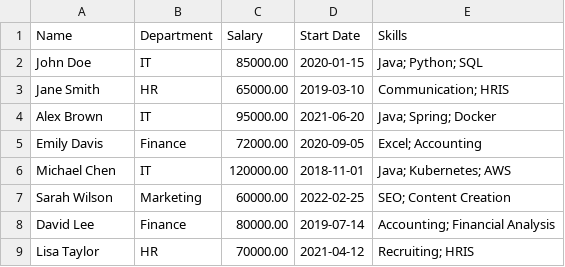
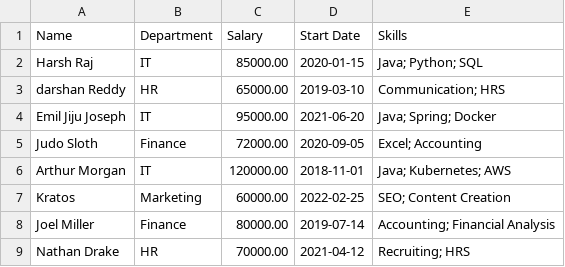
Before and after one commit to harsh06060/Harsharaj_MS_Technical_Assignments-rah, a CSV file: Technical_Learning_Exercises/employees_output.csv, drawn as a sheet.

```diff
--- a/Technical_Learning_Exercises/employees_output.csv
+++ b/Technical_Learning_Exercises/employees_output.csv
@@ -1,9 +1,9 @@
 Name,Department,Salary,Start Date,Skills
-John Doe,IT,85000.00,2020-01-15,Java; Python; SQL
-Jane Smith,HR,65000.00,2019-03-10,Communication; HRIS
-Alex Brown,IT,95000.00,2021-06-20,Java; Spring; Docker
-Emily Davis,Finance,72000.00,2020-09-05,Excel; Accounting
-Michael Chen,IT,120000.00,2018-11-01,Java; Kubernetes; AWS
-Sarah Wilson,Marketing,60000.00,2022-02-25,SEO; Content Creation
-David Lee,Finance,80000.00,2019-07-14,Accounting; Financial Analysis
-Lisa Taylor,HR,70000.00,2021-04-12,Recruiting; HRIS
+Harsh Raj,IT,85000.00,2020-01-15,Java; Python; SQL
+darshan Reddy,HR,65000.00,2019-03-10,Communication; HRS
+Emil Jiju Joseph,IT,95000.00,2021-06-20,Java; Spring; Docker
+Judo Sloth,Finance,72000.00,2020-09-05,Excel; Accounting
+Arthur Morgan,IT,120000.00,2018-11-01,Java; Kubernetes; AWS
+Kratos,Marketing,60000.00,2022-02-25,SEO; Content Creation
+Joel Miller,Finance,80000.00,2019-07-14,Accounting; Financial Analysis
+Nathan Drake,HR,70000.00,2021-04-12,Recruiting; HRS
```
Also changed, not shown: 3 other files.
